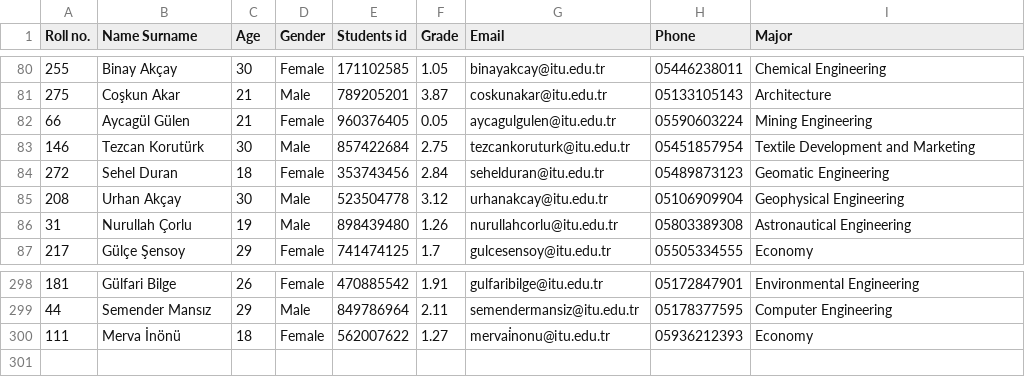
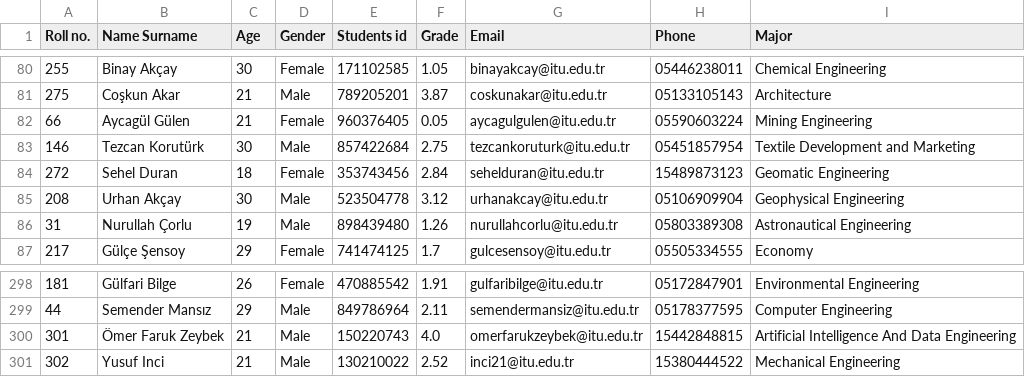
Before and after one commit to itu-itis22-zeybeko22/ITU-Student-Record-Management-System, a CSV file: dataset.csv, drawn as a sheet; only a part is shown, gaps mark what is left out.

```diff
--- a/dataset.csv
+++ b/dataset.csv
@@ -83,3 +83,3 @@ Roll no.,Name Surname,Age,Gender,Students id,Grade,Email,Phone,Major
 146,Tezcan Korutürk,30,Male,857422684,2.75,tezcankoruturk@itu.edu.tr,05451857954,Textile Development and Marketing
-272,Sehel Duran,18,Female,353743456,2.84,sehelduran@itu.edu.tr,05489873123,Geomatic Engineering
+272,Sehel Duran,18,Female,353743456,2.84,sehelduran@itu.edu.tr,15489873123,Geomatic Engineering
 208,Urhan Akçay,30,Male,523504778,3.12,urhanakcay@itu.edu.tr,05106909904,Geophysical Engineering
@@ -299,2 +299,3 @@ Roll no.,Name Surname,Age,Gender,Students id,Grade,Email,Phone,Major
 44,Semender Mansız,29,Male,849786964,2.11,semendermansiz@itu.edu.tr,05178377595,Computer Engineering
-111,Merva İnönü,18,Female,562007622,1.27,mervai̇nonu@itu.edu.tr,05936212393,Economy
+301,Ömer Faruk Zeybek,21,Male,150220743,4.0,omerfarukzeybek@itu.edu.tr,15442848815,Artificial Intelligence And Data Engineering
+302,Yusuf Inci,21,Male,130210022,2.52,inci21@itu.edu.tr,15380444522,Mechanical Engineering
```
Also changed, not shown: 3 other files.
